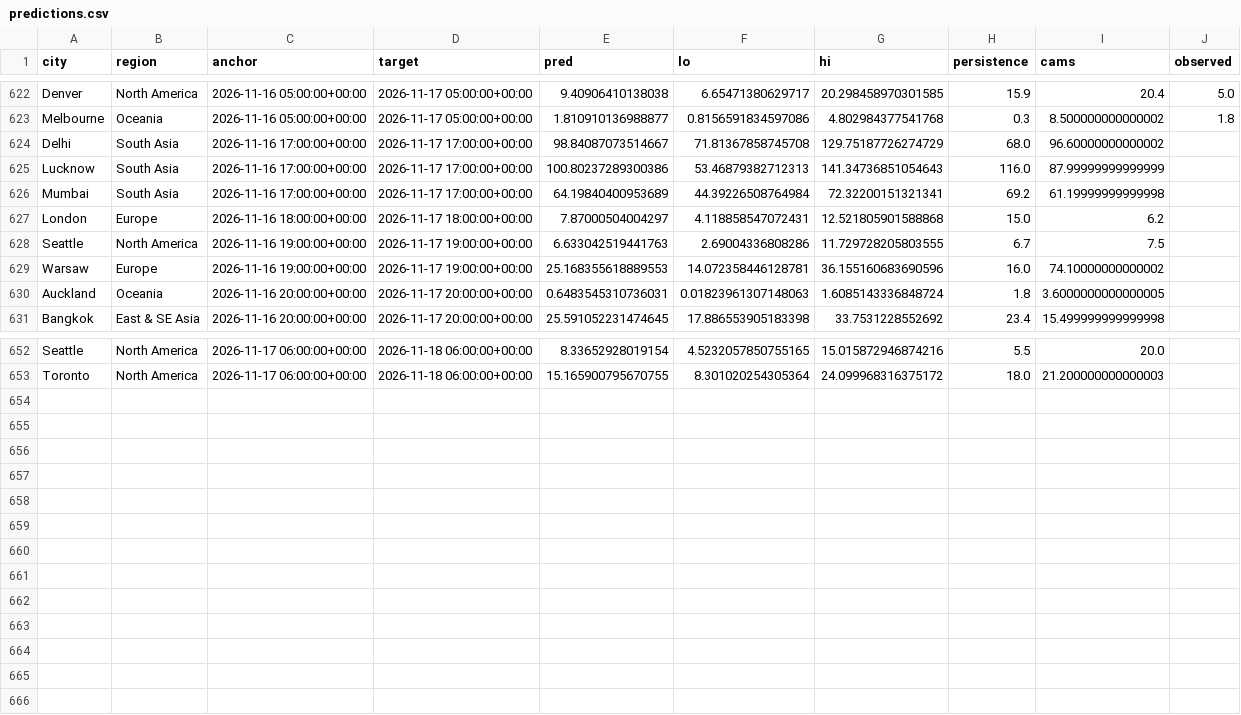
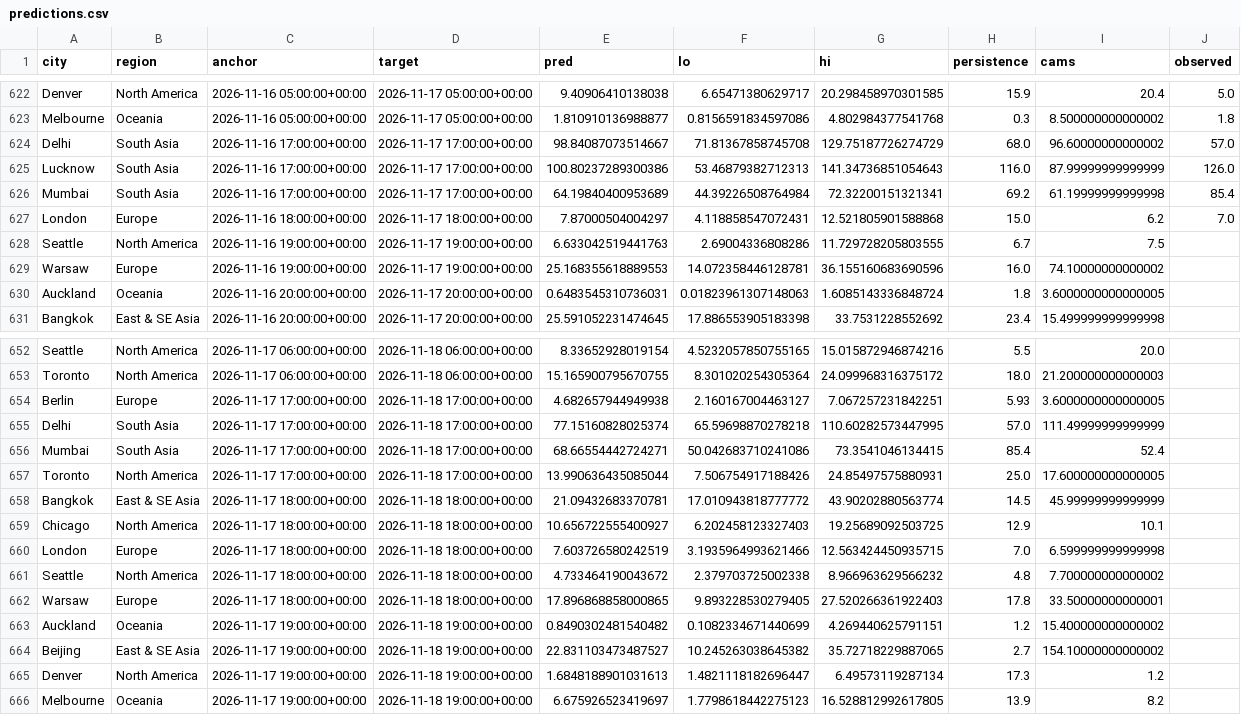
Before and after one commit to akhtarayan57/weather-radar-ai, a CSV file: data/live/predictions.csv, drawn as a sheet; only a part is shown, gaps mark what is left out.

Commit message:
live predictions

```diff
--- a/data/live/predictions.csv
+++ b/data/live/predictions.csv
@@ -623,6 +623,6 @@ Denver,North America,2026-11-16 05:00:00+00:00,2026-11-17 05:00:00+00:00,9.40906
 Melbourne,Oceania,2026-11-16 05:00:00+00:00,2026-11-17 05:00:00+00:00,1.810910136988877,0.8156591834597086,4.802984377541768,0.3,8.500000000000002,1.8
-Delhi,South Asia,2026-11-16 17:00:00+00:00,2026-11-17 17:00:00+00:00,98.84087073514667,71.81367858745708,129.75187726274729,68.0,96.60000000000002,
-Lucknow,South Asia,2026-11-16 17:00:00+00:00,2026-11-17 17:00:00+00:00,100.80237289300386,53.46879382712313,141.34736851054643,116.0,87.99999999999999,
-Mumbai,South Asia,2026-11-16 17:00:00+00:00,2026-11-17 17:00:00+00:00,64.19840400953689,44.39226508764984,72.32200151321341,69.2,61.19999999999998,
-London,Europe,2026-11-16 18:00:00+00:00,2026-11-17 18:00:00+00:00,7.87000504004297,4.118858547072431,12.521805901588868,15.0,6.2,
+Delhi,South Asia,2026-11-16 17:00:00+00:00,2026-11-17 17:00:00+00:00,98.84087073514667,71.81367858745708,129.75187726274729,68.0,96.60000000000002,57.0
+Lucknow,South Asia,2026-11-16 17:00:00+00:00,2026-11-17 17:00:00+00:00,100.80237289300386,53.46879382712313,141.34736851054643,116.0,87.99999999999999,126.0
+Mumbai,South Asia,2026-11-16 17:00:00+00:00,2026-11-17 17:00:00+00:00,64.19840400953689,44.39226508764984,72.32200151321341,69.2,61.19999999999998,85.4
+London,Europe,2026-11-16 18:00:00+00:00,2026-11-17 18:00:00+00:00,7.87000504004297,4.118858547072431,12.521805901588868,15.0,6.2,7.0
 Seattle,North America,2026-11-16 19:00:00+00:00,2026-11-17 19:00:00+00:00,6.633042519441763,2.69004336808286,11.729728205803555,6.7,7.5,
@@ -653 +653,14 @@ Seattle,North America,2026-11-17 06:00:00+00:00,2026-11-18 06:00:00+00:00,8.3365
 Toronto,North America,2026-11-17 06:00:00+00:00,2026-11-18 06:00:00+00:00,15.165900795670755,8.301020254305364,24.099968316375172,18.0,21.200000000000003,
+Berlin,Europe,2026-11-17 17:00:00+00:00,2026-11-18 17:00:00+00:00,4.682657944949938,2.160167004463127,7.067257231842251,5.93,3.6000000000000005,
+Delhi,South Asia,2026-11-17 17:00:00+00:00,2026-11-18 17:00:00+00:00,77.15160828025374,65.59698870278218,110.60282573447995,57.0,111.49999999999999,
+Mumbai,South Asia,2026-11-17 17:00:00+00:00,2026-11-18 17:00:00+00:00,68.66554442724271,50.042683710241086,73.3541046134415,85.4,52.4,
+Toronto,North America,2026-11-17 17:00:00+00:00,2026-11-18 17:00:00+00:00,13.990636435085044,7.506754917188426,24.85497575880931,25.0,17.600000000000005,
+Bangkok,East & SE Asia,2026-11-17 18:00:00+00:00,2026-11-18 18:00:00+00:00,21.09432683370781,17.010943818777772,43.90202880563774,14.5,45.99999999999999,
+Chicago,North America,2026-11-17 18:00:00+00:00,2026-11-18 18:00:00+00:00,10.656722555400927,6.202458123327403,19.25689092503725,12.9,10.1,
+London,Europe,2026-11-17 18:00:00+00:00,2026-11-18 18:00:00+00:00,7.603726580242519,3.1935964993621466,12.563424450935715,7.0,6.599999999999998,
+Seattle,North America,2026-11-17 18:00:00+00:00,2026-11-18 18:00:00+00:00,4.733464190043672,2.379703725002338,8.966963629566232,4.8,7.700000000000002,
+Warsaw,Europe,2026-11-17 18:00:00+00:00,2026-11-18 18:00:00+00:00,17.896868858000865,9.893228530279405,27.520266361922403,17.8,33.50000000000001,
+Auckland,Oceania,2026-11-17 19:00:00+00:00,2026-11-18 19:00:00+00:00,0.8490302481540482,0.1082334671440699,4.269440625791151,1.2,15.400000000000002,
+Beijing,East & SE Asia,2026-11-17 19:00:00+00:00,2026-11-18 19:00:00+00:00,22.831103473487527,10.245263038645382,35.72718229887065,2.7,154.10000000000002,
+Denver,North America,2026-11-17 19:00:00+00:00,2026-11-18 19:00:00+00:00,1.6848188901031613,1.4821118182696447,6.49573119287134,17.3,1.2,
+Melbourne,Oceania,2026-11-17 19:00:00+00:00,2026-11-18 19:00:00+00:00,6.675926523419697,1.7798618442275123,16.528812992617805,13.9,8.2,
```
